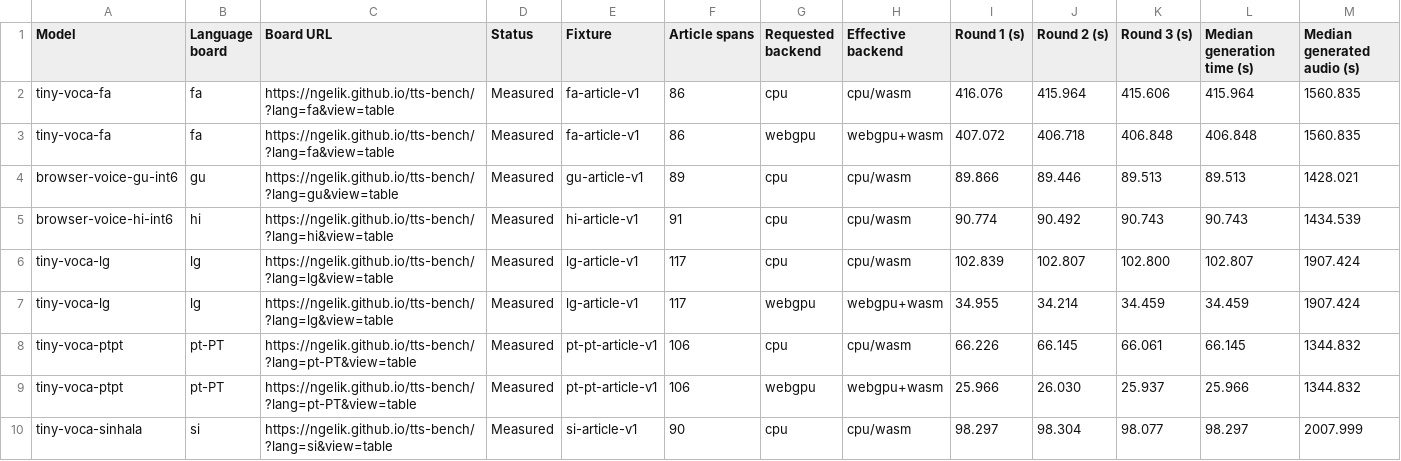
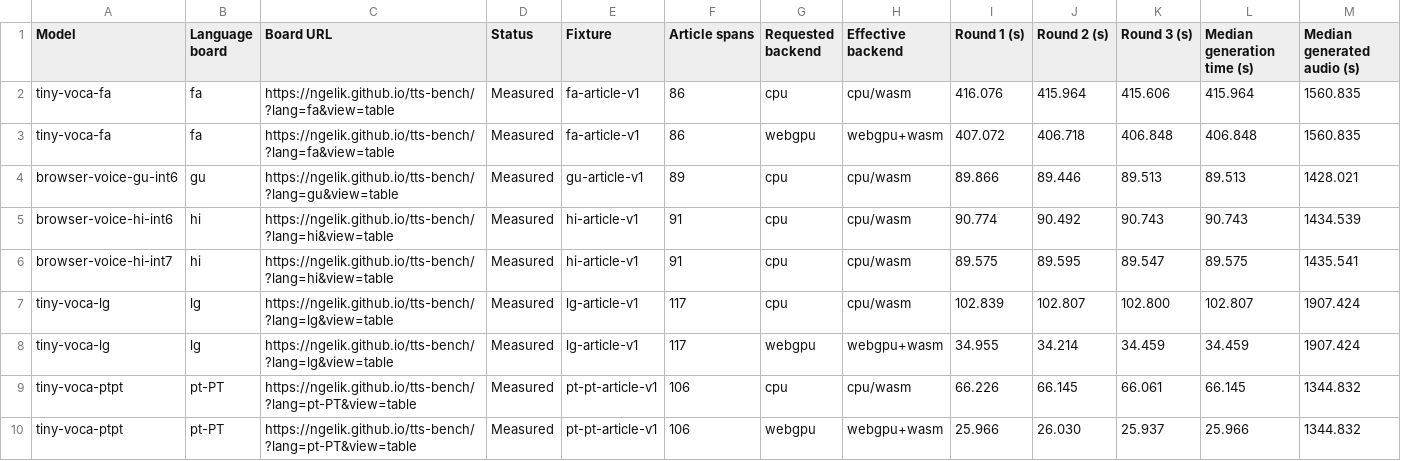
Before and after one commit to ngelik/tts-bench, a TSV file: docs/campaigns/tiny-voca-community/expanded-tiny-voca-rounds.tsv, drawn as a sheet; only a part is shown; the shorter side is filled out with more unchanged rows; rows hold the shown columns only; the diff names each change by its address in the sheet, - before the commit and + after, or states it on an @@ line.

Commit message:
Publish Tiny Voca browser-voice-hi-int7 browser benchmark results

```diff
--- a/docs/campaigns/tiny-voca-community/expanded-tiny-voca-rounds.tsv
+++ b/docs/campaigns/tiny-voca-community/expanded-tiny-voca-rounds.tsv
+row 6: browser-voice-hi-int7 | hi | https://ngelik.github.io/tts-bench/?lang=hi&view=table | Measured | hi-article-v1 | 91 | cpu | cpu/wasm | 89.575 | 89.595 | 89.547 | 89.575 | 1435.541
```
Also changed, not shown: 17 other files.
